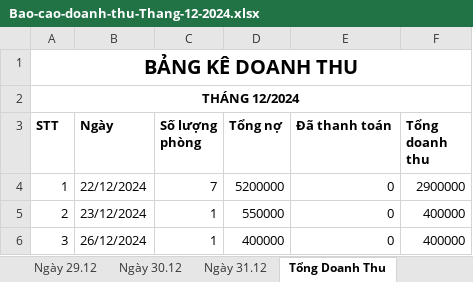
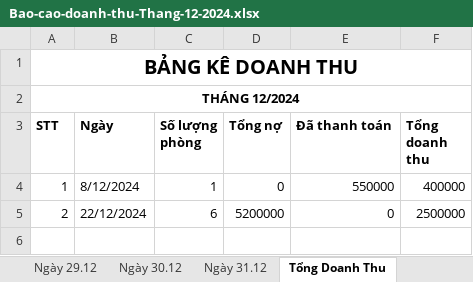
Before and after one commit to trongend123/HuongSen, an Excel workbook: backend/exports/Bao-cao-doanh-thu-Thang-12-2024.xlsx, sheet Tổng Doanh Thu, drawn as a sheet; values as stored, in another font and other column widths than the file's, no borders; the diff names each change by its address in the sheet, - before the commit and + after, or states it on an @@ line.

```diff
--- a/backend/exports/Bao-cao-doanh-thu-Thang-12-2024.xlsx (sheet Tổng Doanh Thu)
+++ b/backend/exports/Bao-cao-doanh-thu-Thang-12-2024.xlsx (sheet Tổng Doanh Thu)
-B4 (Ngày): 22/12/2024
+B4 (Ngày): 8/12/2024
-C4 (Số lượng phòng): 7
+C4 (Số lượng phòng): 1
-D4 (Tổng nợ): 5200000
+D4 (Tổng nợ): 0
-E4 (Đã thanh toán): 0
+E4 (Đã thanh toán): 550000
-F4 (Tổng doanh thu): 2900000
+F4 (Tổng doanh thu): 400000
-B5 (Ngày): 23/12/2024
+B5 (Ngày): 22/12/2024
-C5 (Số lượng phòng): 1
+C5 (Số lượng phòng): 6
-D5 (Tổng nợ): 550000
+D5 (Tổng nợ): 5200000
-F5 (Tổng doanh thu): 400000
+F5 (Tổng doanh thu): 2500000
-row 6: 3 | 26/12/2024 | 1 | 400000 | 0 | 400000
```
Also changed, not shown: sheet Ngày 22.12, sheet Ngày 23.12, sheet Ngày 26.12, sheet Ngày 8.12, 11 other files.
